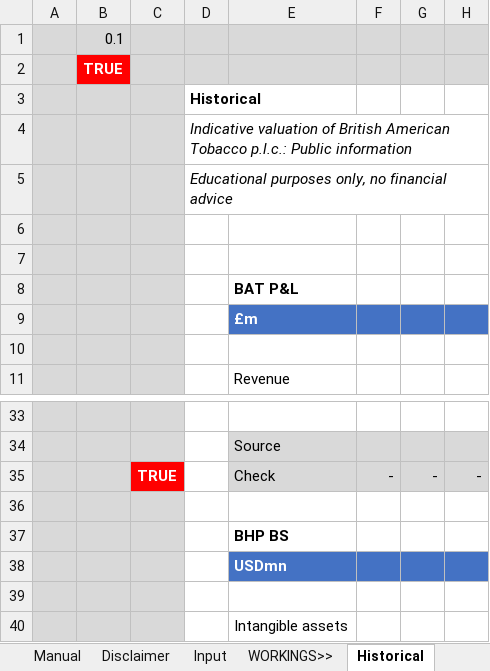
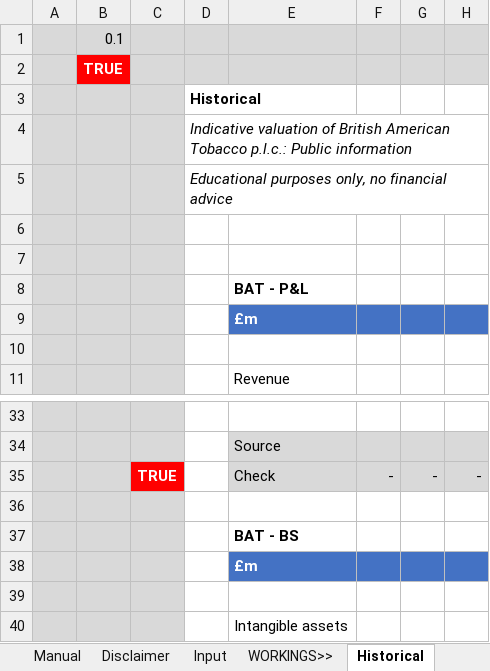
Before and after one commit to saltKonstantin/valuations, an Excel workbook: BAT.xlsx, sheet Historical, drawn as a sheet; only a part is shown, gaps mark what is left out; values as stored, in another font and other column widths than the file's, no borders; conditional formats not drawn; the diff names each change by its address in the sheet, - before the commit and + after, or states it on an @@ line.

```diff
--- a/BAT.xlsx (sheet Historical)
+++ b/BAT.xlsx (sheet Historical)
-E8: BAT P&L
+E8: BAT - P&L
-E37: BHP BS
+E37: BAT - BS
-E38: USDmn
+E38: £m
```
Also changed, not shown: 1 other file.
